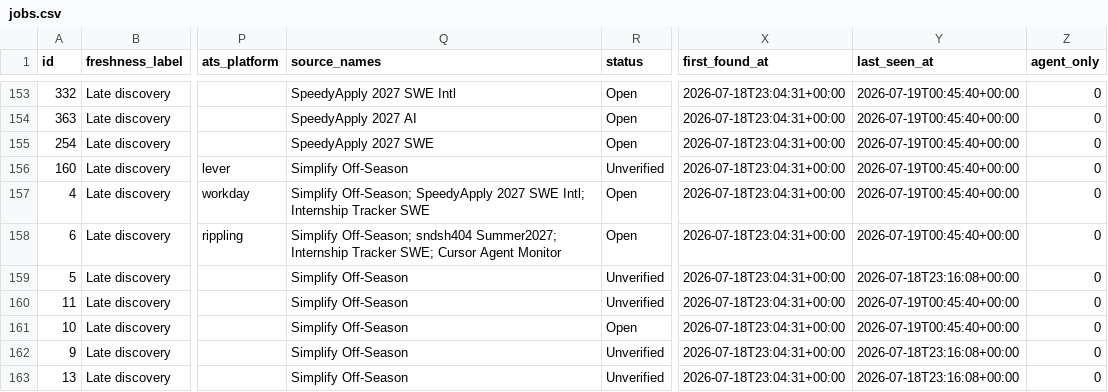
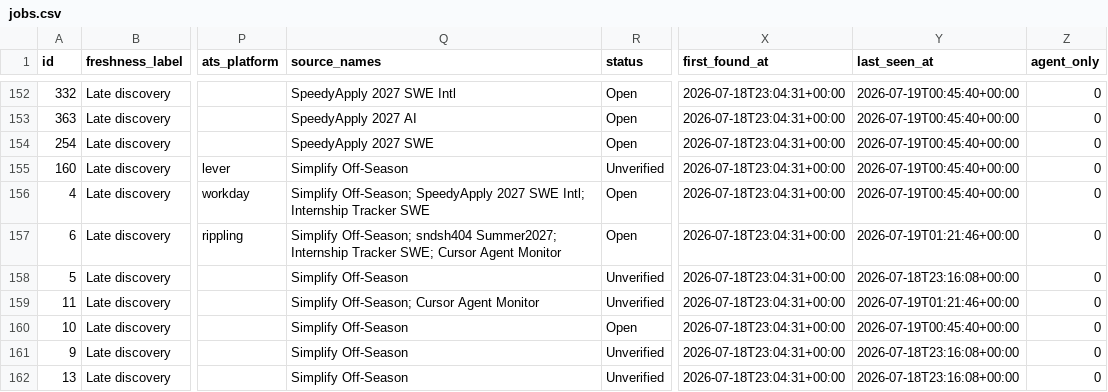
Before and after one commit to Michael660-max/W27-SWE-INTERNSHIPS, a CSV file: data/jobs.csv, drawn as a sheet; only a part is shown, gaps mark what is left out; addresses are those after the commit; the diff covers the shown part only; the diff names each change by its address in the sheet, - before the commit and + after, or states it on an @@ line.

```diff
--- a/data/jobs.csv
+++ b/data/jobs.csv
-Y157 (last_seen_at): 2026-07-19T00:45:40+00:00
+Y157 (last_seen_at): 2026-07-19T01:21:46+00:00
-Q159 (source_names): Simplify Off-Season
+Q159 (source_names): Simplify Off-Season; Cursor Agent Monitor
-Y159 (last_seen_at): 2026-07-19T00:45:40+00:00
+Y159 (last_seen_at): 2026-07-19T01:21:46+00:00
```
Also changed, not shown: 1 removed row and 18 edited cells elsewhere in this file, 17 other files.
